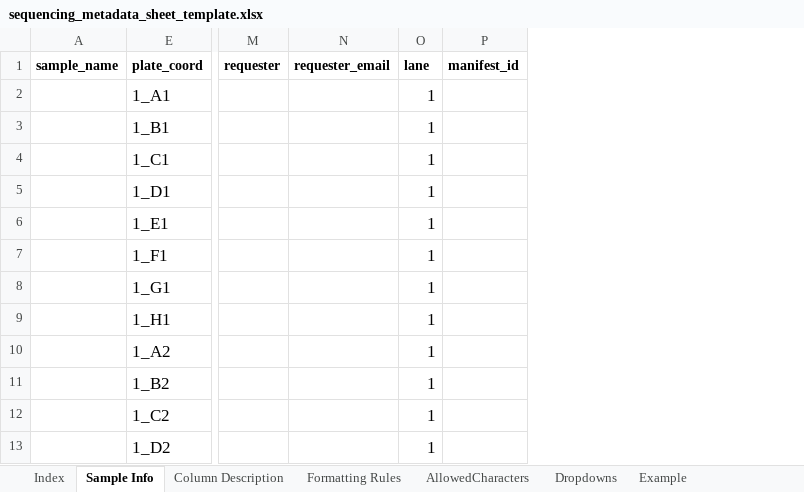
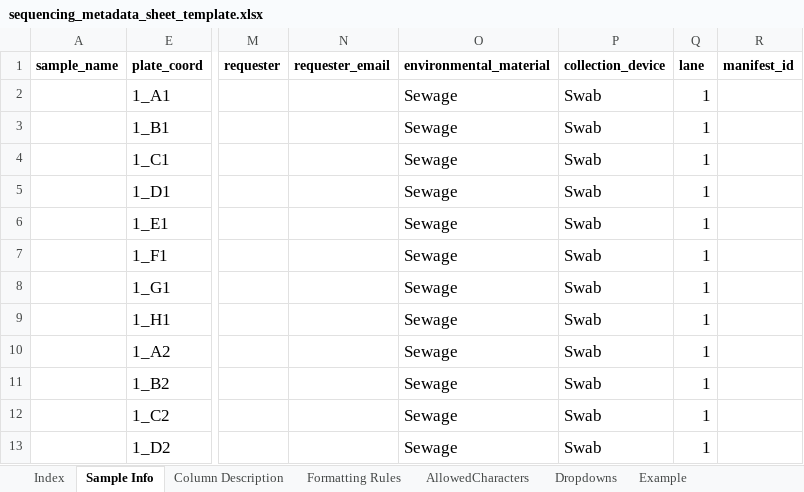
Before and after one commit to PHL-2/RmdTemplates, an Excel workbook: inst/rmarkdown/templates/covid_dragen_bs/skeleton/metadata/munge/sequencing_metadata_sheet_template.xlsx, sheet Sample Info, drawn as a sheet; only a part is shown, gaps mark what is left out; values as stored, in another font and other column widths than the file's, no borders; conditional formats not drawn; the diff names each change by its address in the sheet, - before the commit and + after, or states it on an @@ line.

```diff
--- a/inst/rmarkdown/templates/covid_dragen_bs/skeleton/metadata/munge/sequencing_metadata_sheet_template.xlsx (sheet Sample Info)
+++ b/inst/rmarkdown/templates/covid_dragen_bs/skeleton/metadata/munge/sequencing_metadata_sheet_template.xlsx (sheet Sample Info)
+column O (environmental_material), rows 2-13: all Sewage
+column P (collection_device), rows 2-13: all Swab
```
Also changed, not shown: 4 other files.
